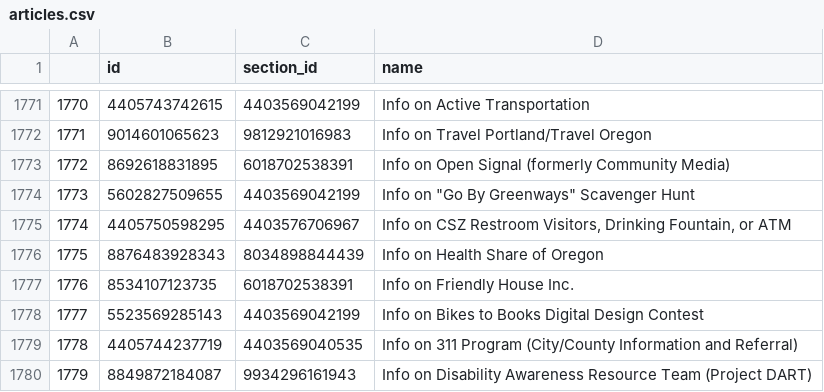
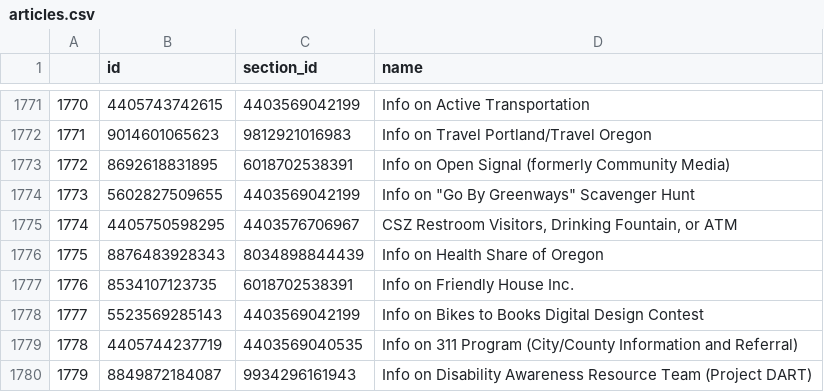
Before and after one commit to eGovPDX/zendesk-data-analysis, a CSV file: data/articles.csv, drawn as a sheet; only a part is shown, gaps mark what is left out.

```diff
--- a/data/articles.csv
+++ b/data/articles.csv
@@ -1774,3 +1774,3 @@
 "1773",5602827509655,4403569042199,"Info on ""Go By Greenways"" Scavenger Hunt"
-"1774",4405750598295,4403576706967,"Info on CSZ Restroom Visitors, Drinking Fountain, or ATM"
+"1774",4405750598295,4403576706967,"CSZ Restroom Visitors, Drinking Fountain, or ATM"
 "1775",8876483928343,8034898844439,"Info on Health Share of Oregon"
```
